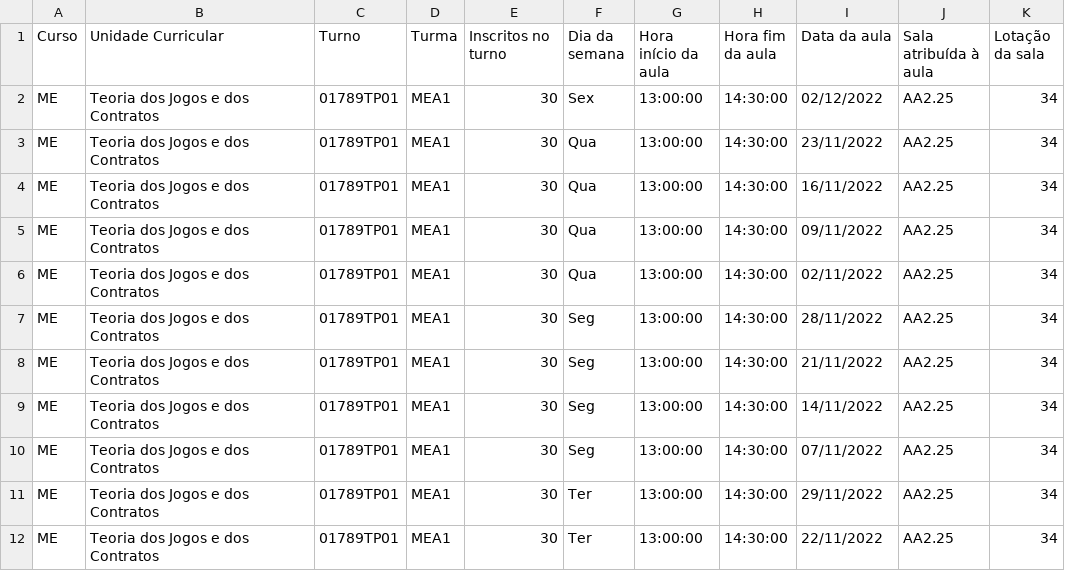
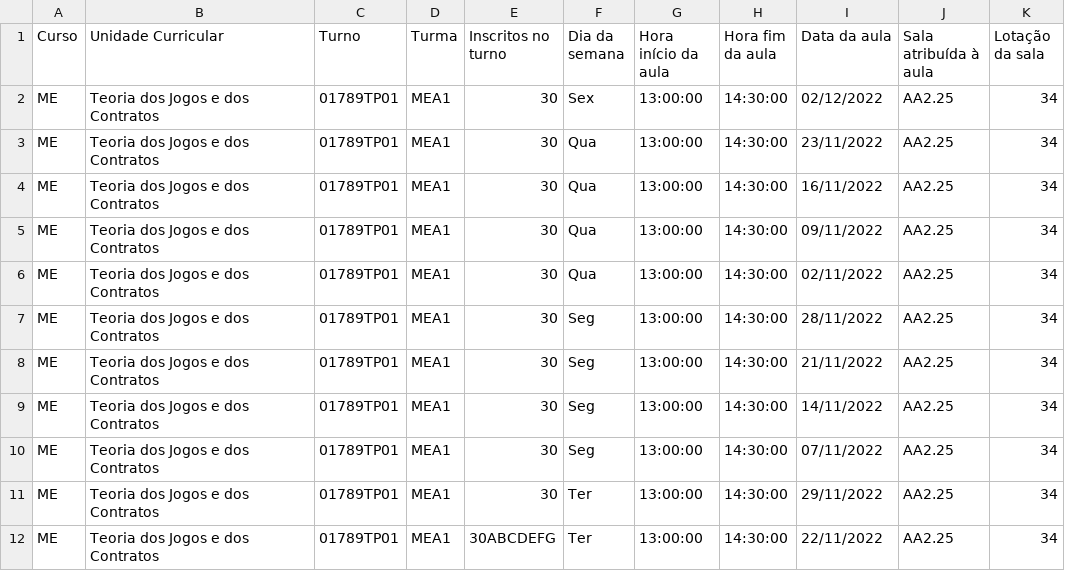
Before and after one commit to PedroAlexandre7/ES-2023-2Sem-Quarta-Feira-LEI-GrupoB, a CSV file: ES/invalid.csv, drawn as a sheet.

```diff
--- a/ES/invalid.csv
+++ b/ES/invalid.csv
@@ -11,2 +11,2 @@ ME;Teoria dos Jogos e dos Contratos;01789TP01;MEA1;30;Seg;13:00:00;14:30:00;07/1
 ME;Teoria dos Jogos e dos Contratos;01789TP01;MEA1;30;Ter;13:00:00;14:30:00;29/11/2022;AA2.25;34
-ME;Teoria dos Jogos e dos Contratos;01789TP01;MEA1;30;Ter;13:00:00;14:30:00;22/11/2022;AA2.25;34
+ME;Teoria dos Jogos e dos Contratos;01789TP01;MEA1;30ABCDEFG;Ter;13:00:00;14:30:00;22/11/2022;AA2.25;34
```
Also changed, not shown: 6 other files.
